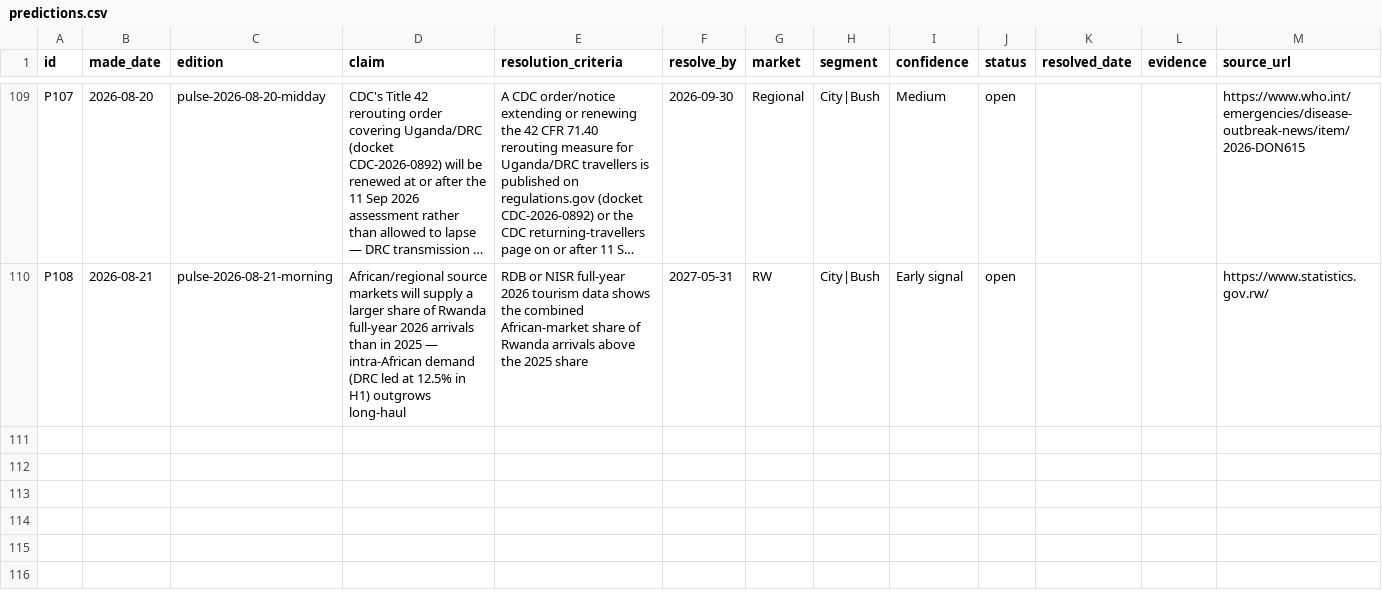
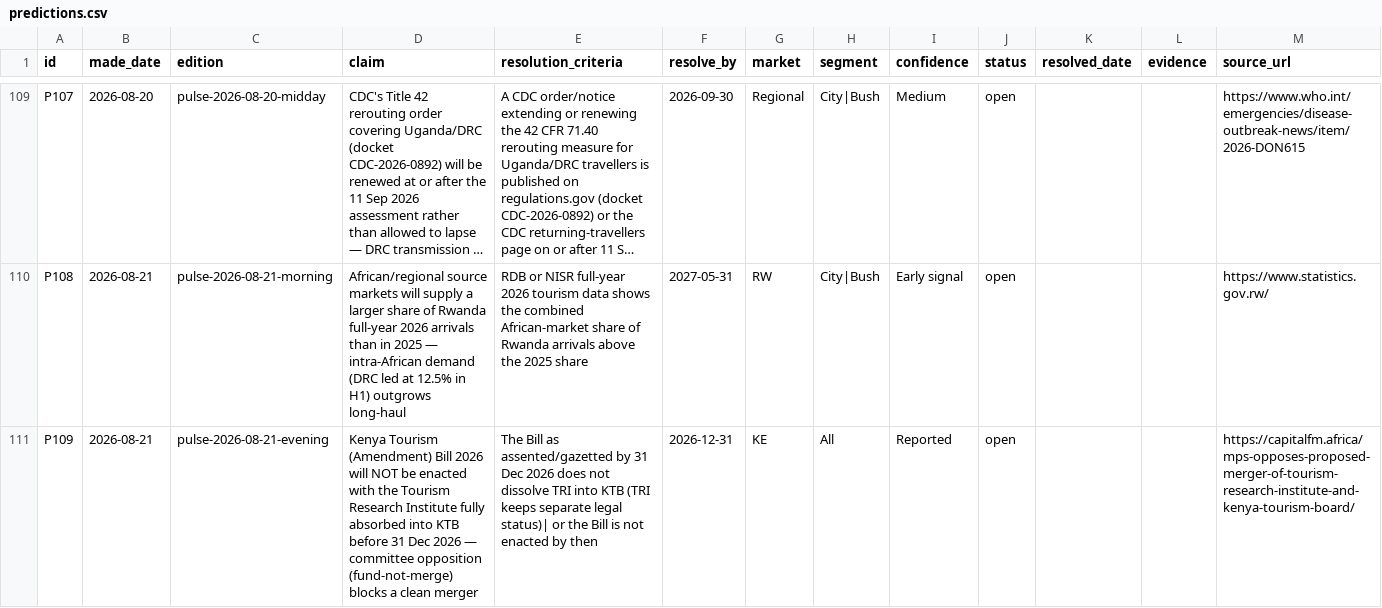
Before and after one commit to ogcollyns-creator/ea-hospitality-pulse, a CSV file: ledger/predictions.csv, drawn as a sheet; only a part is shown, gaps mark what is left out; long unchanged cells end in …; the diff names each change by its address in the sheet, - before the commit and + after, or states it on an @@ line.

Commit message:
Publish Evening Wrap 21 Aug 2026 — Kenya KTB merger opposition + Tourism Fund levy split; Zanzibar excursion-ownership enforcement

```diff
--- a/ledger/predictions.csv
+++ b/ledger/predictions.csv
+row 111: P109 | 2026-08-21 | pulse-2026-08-21-evening | Kenya Tourism (Amendment) Bill 2026 will NOT be enacted with the Tourism Research Institute fully absorbed into KTB before 31 Dec 2026 — committee opposition (fund-not-merge) blocks a clean merger | The Bill as assented/gazetted by 31 Dec 2026 does not dissolve TRI into KTB (TRI keeps separate legal status)| or the Bill is not enacted by then | 2026-12-31 | KE | All | Reported | open |  |  | https://capitalfm.africa/mps-opposes-proposed-merger-of-tourism-research-institute-and-kenya-tourism-board/
```
Also changed, not shown: 35 other files.
